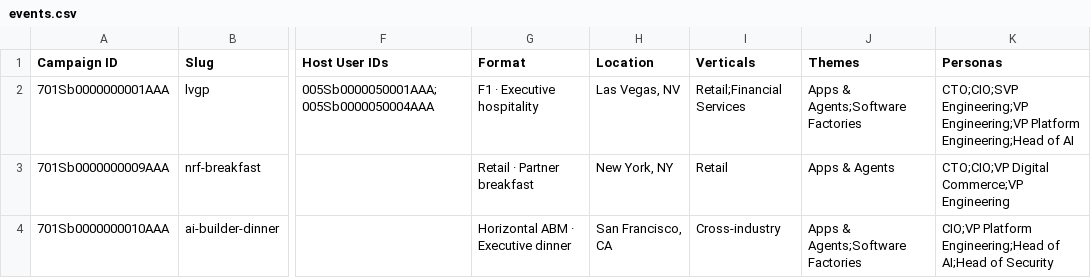
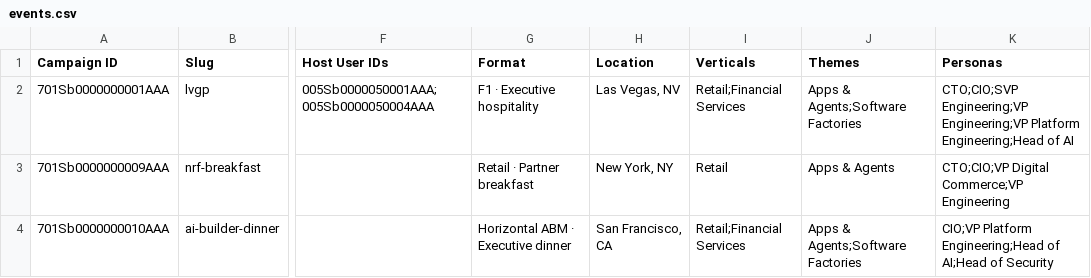
Before and after one commit to reiyi-lai/vercel-task, a CSV file: data/seatbook/events.csv, drawn as a sheet; only a part is shown, gaps mark what is left out; the diff names each change by its address in the sheet, - before the commit and + after, or states it on an @@ line.

Commit message:
update Brief form for Target Verticals & Target Horiz

```diff
--- a/data/seatbook/events.csv
+++ b/data/seatbook/events.csv
-I4 (Verticals): Cross-industry
+I4 (Verticals): Retail;Financial Services
```
Also changed, not shown: 5 other files.
